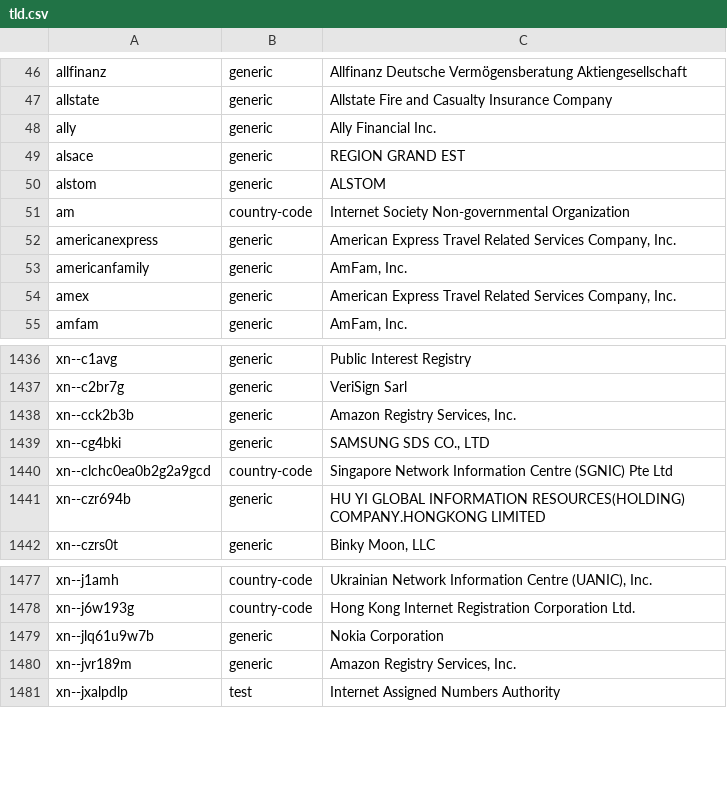
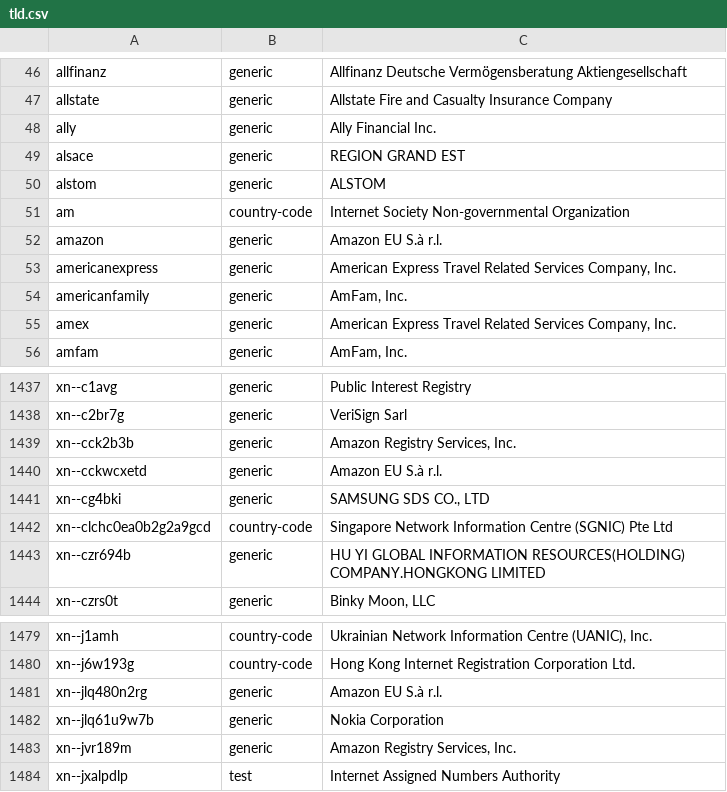
Before and after one commit to gh0stwizard/iana-tld-extractor, a CSV file: tld.csv, drawn as a sheet; only a part is shown, gaps mark what is left out.

```diff
--- a/tld.csv
+++ b/tld.csv
@@ -51,2 +51,3 @@
 "am","country-code","Internet Society Non-governmental Organization"
+"amazon","generic","Amazon EU S.à r.l."
 "americanexpress","generic","American Express Travel Related Services Company, Inc."
@@ -1438,2 +1439,3 @@
 "xn--cck2b3b","generic","Amazon Registry Services, Inc."
+"xn--cckwcxetd","generic","Amazon EU S.à r.l."
 "xn--cg4bki","generic","SAMSUNG SDS CO., LTD"
@@ -1478,2 +1480,3 @@
 "xn--j6w193g","country-code","Hong Kong Internet Registration Corporation Ltd."
+"xn--jlq480n2rg","generic","Amazon EU S.à r.l."
 "xn--jlq61u9w7b","generic","Nokia Corporation"
```
Also changed, not shown: raw.csv.
